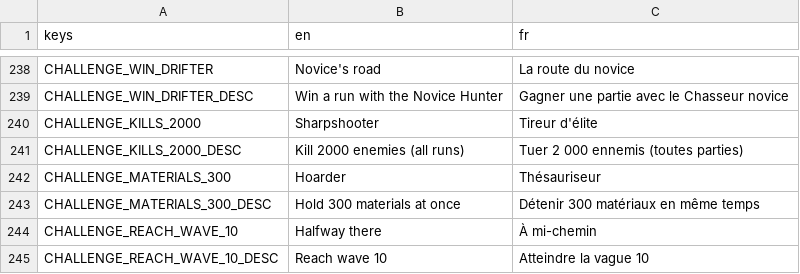
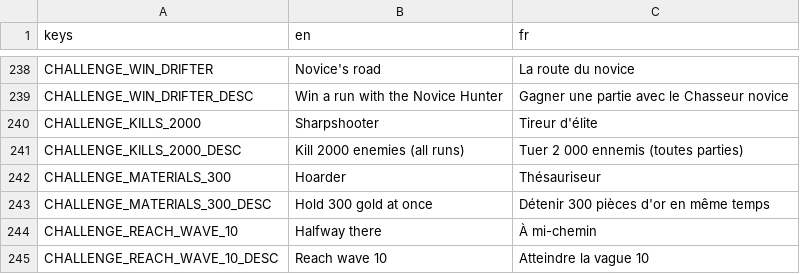
Before and after one commit to Mowgli2000/survivor-game, a CSV file: localization/strings.csv, drawn as a sheet; only a part is shown, gaps mark what is left out; the diff covers the shown part only.

```diff
--- a/localization/strings.csv
+++ b/localization/strings.csv
@@ -242,3 +242,3 @@ CHALLENGE_KILLS_2000_DESC,Kill 2000 enemies (all runs),Tuer 2 000 ennemis (toute
 CHALLENGE_MATERIALS_300,Hoarder,Thésauriseur
-CHALLENGE_MATERIALS_300_DESC,Hold 300 materials at once,Détenir 300 matériaux en même temps
+CHALLENGE_MATERIALS_300_DESC,Hold 300 gold at once,Détenir 300 pièces d'or en même temps
 CHALLENGE_REACH_WAVE_10,Halfway there,À mi-chemin
```
Also changed, not shown: 1 added row and 12 edited cells elsewhere in this file, 6 other files.
